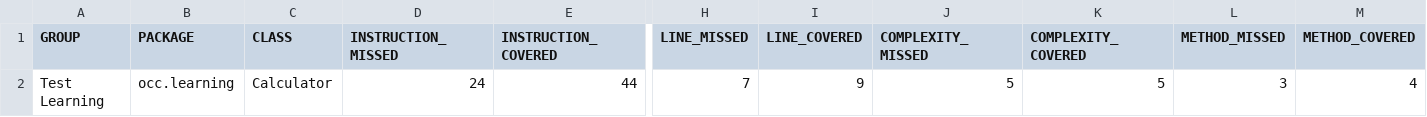
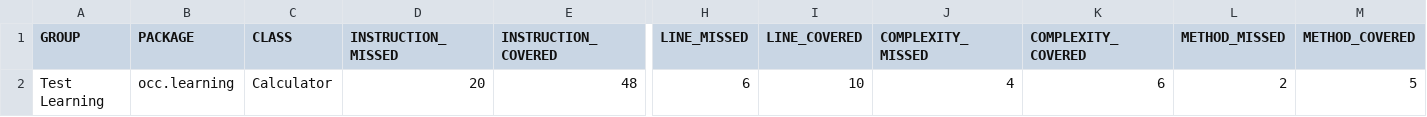
Before and after one commit to adme1664/learning-test, a CSV file: target/site/jacoco/jacoco.csv, drawn as a sheet; only a part is shown, gaps mark what is left out; the diff names each change by its address in the sheet, - before the commit and + after, or states it on an @@ line.

```diff
--- a/target/site/jacoco/jacoco.csv
+++ b/target/site/jacoco/jacoco.csv
-D2 (INSTRUCTION_MISSED): 24
+D2 (INSTRUCTION_MISSED): 20
-E2 (INSTRUCTION_COVERED): 44
+E2 (INSTRUCTION_COVERED): 48
-H2 (LINE_MISSED): 7
+H2 (LINE_MISSED): 6
-I2 (LINE_COVERED): 9
+I2 (LINE_COVERED): 10
-J2 (COMPLEXITY_MISSED): 5
+J2 (COMPLEXITY_MISSED): 4
-K2 (COMPLEXITY_COVERED): 5
+K2 (COMPLEXITY_COVERED): 6
-L2 (METHOD_MISSED): 3
+L2 (METHOD_MISSED): 2
-M2 (METHOD_COVERED): 4
+M2 (METHOD_COVERED): 5
```
Also changed, not shown: 14 other files.
